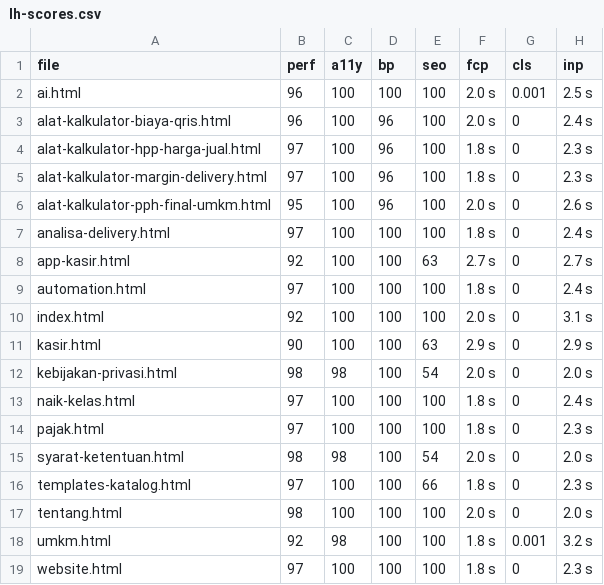
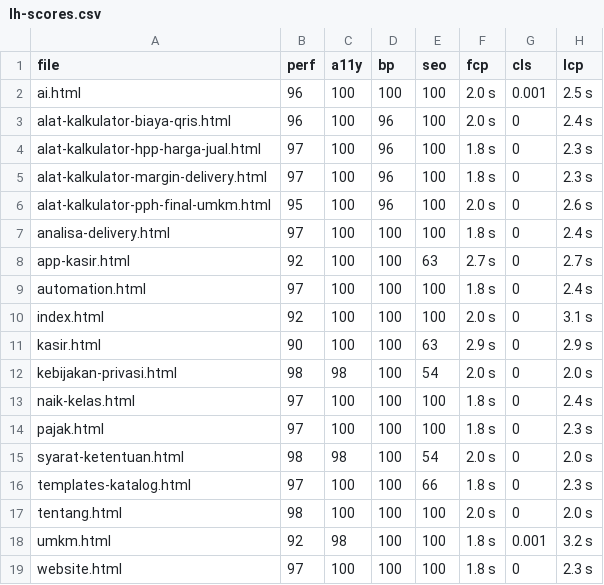
Before and after one commit to ROE3R/olano, a CSV file: audit/before/lh-scores.csv, drawn as a sheet.

```diff
--- a/audit/before/lh-scores.csv
+++ b/audit/before/lh-scores.csv
@@ -1,2 +1,2 @@
-file,perf,a11y,bp,seo,fcp,cls,inp
+file,perf,a11y,bp,seo,fcp,cls,lcp
 ai.html,96,100,100,100,2.0 s,0.001,2.5 s
```
Also changed, not shown: audit/after/lh-scores.csv, 26 other files.
